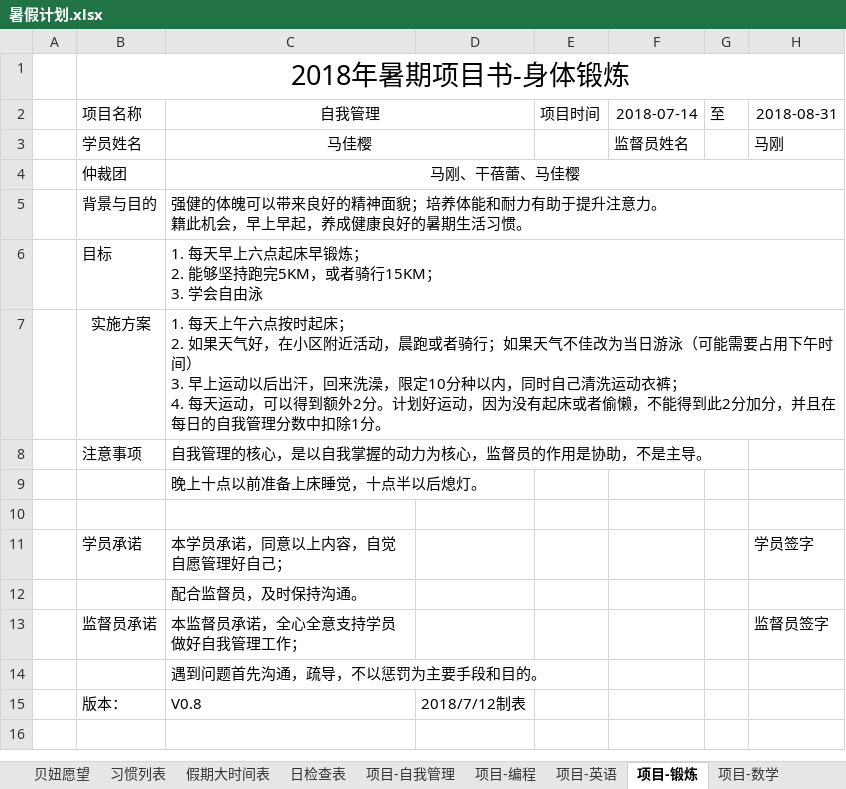
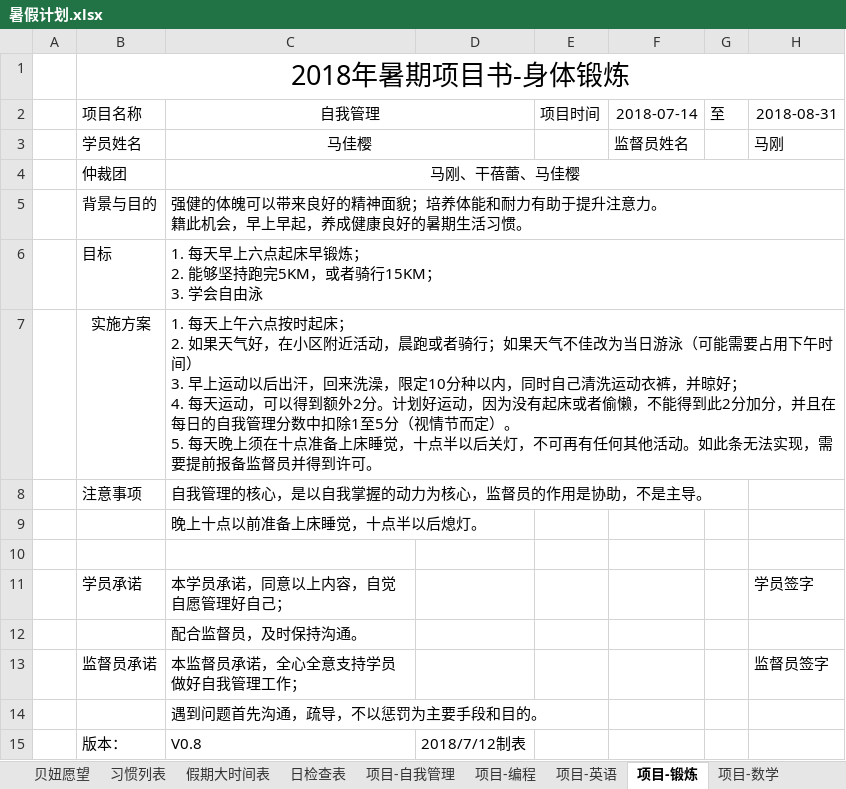
Before and after one commit to MrGangMa/ExcelProjects, an Excel workbook: 暑假计划.xlsx, sheet 项目-锻炼, drawn as a sheet; values as stored, in another font and other column widths than the file's, no borders; ↵ is a line break in a cell; the diff names each change by its address in the sheet, - before the commit and + after, or states it on an @@ line.

```diff
--- a/暑假计划.xlsx (sheet 项目-锻炼)
+++ b/暑假计划.xlsx (sheet 项目-锻炼)
-C7: …运动衣裤； ↵ 4. 每天运动，可以得到额外2分。计划好运动，因为没有起床或者偷懒，不能得到此2分加分，并且在每日的自我管理分数中扣除1分。
+C7: …运动衣裤，并晾好； ↵ 4. 每天运动，可以得到额外2分。计划好运动，因为没有起床或者偷懒，不能得到此2分加分，并且在每日的自我管理分数中扣除1至5分（视情节而定）。 ↵ 5. 每天晚上须在十点准备上床睡觉，十点半以后关灯，不可再有任何其他活动。如此条无法实现，需要提前报备监督员并得到许可。
```
Also changed, not shown: sheet 项目-自我管理, sheet 项目-英语.
